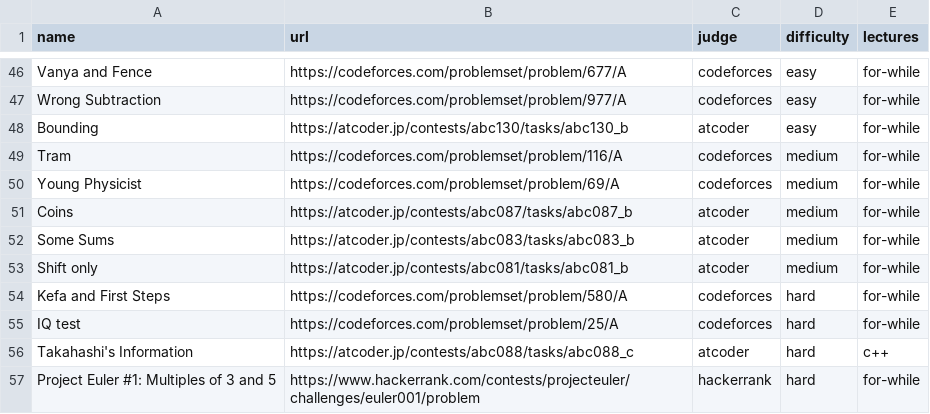
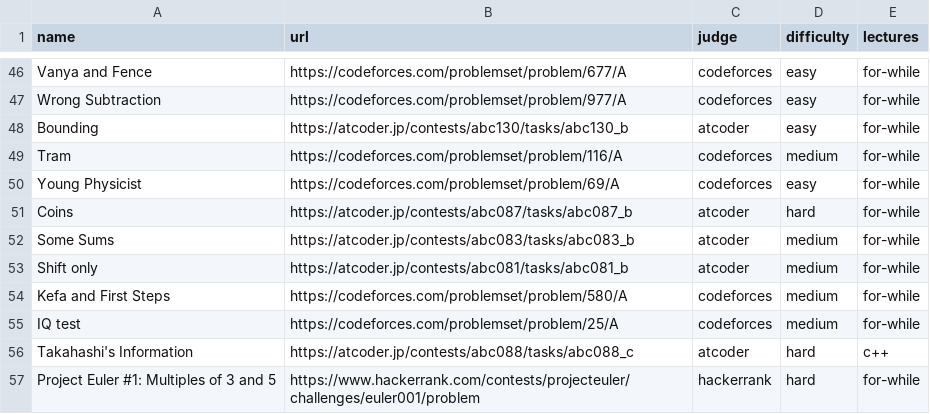
Before and after one commit to ManuelLoaizaV/icpc-pucp-training, a CSV file: data/problem_bank.csv, drawn as a sheet; only a part is shown, gaps mark what is left out.

Commit message:
fix: calibrate difficulty

```diff
--- a/data/problem_bank.csv
+++ b/data/problem_bank.csv
@@ -49,8 +49,8 @@ Bounding,https://atcoder.jp/contests/abc130/tasks/abc130_b,atcoder,easy,for-whil
 Tram,https://codeforces.com/problemset/problem/116/A,codeforces,medium,for-while
-Young Physicist,https://codeforces.com/problemset/problem/69/A,codeforces,medium,for-while
-Coins,https://atcoder.jp/contests/abc087/tasks/abc087_b,atcoder,medium,for-while
+Young Physicist,https://codeforces.com/problemset/problem/69/A,codeforces,easy,for-while
+Coins,https://atcoder.jp/contests/abc087/tasks/abc087_b,atcoder,hard,for-while
 Some Sums,https://atcoder.jp/contests/abc083/tasks/abc083_b,atcoder,medium,for-while
 Shift only,https://atcoder.jp/contests/abc081/tasks/abc081_b,atcoder,medium,for-while
-Kefa and First Steps,https://codeforces.com/problemset/problem/580/A,codeforces,hard,for-while
-IQ test,https://codeforces.com/problemset/problem/25/A,codeforces,hard,for-while
+Kefa and First Steps,https://codeforces.com/problemset/problem/580/A,codeforces,medium,for-while
+IQ test,https://codeforces.com/problemset/problem/25/A,codeforces,medium,for-while
 Takahashi's Information,https://atcoder.jp/contests/abc088/tasks/abc088_c,atcoder,hard,c++
```
